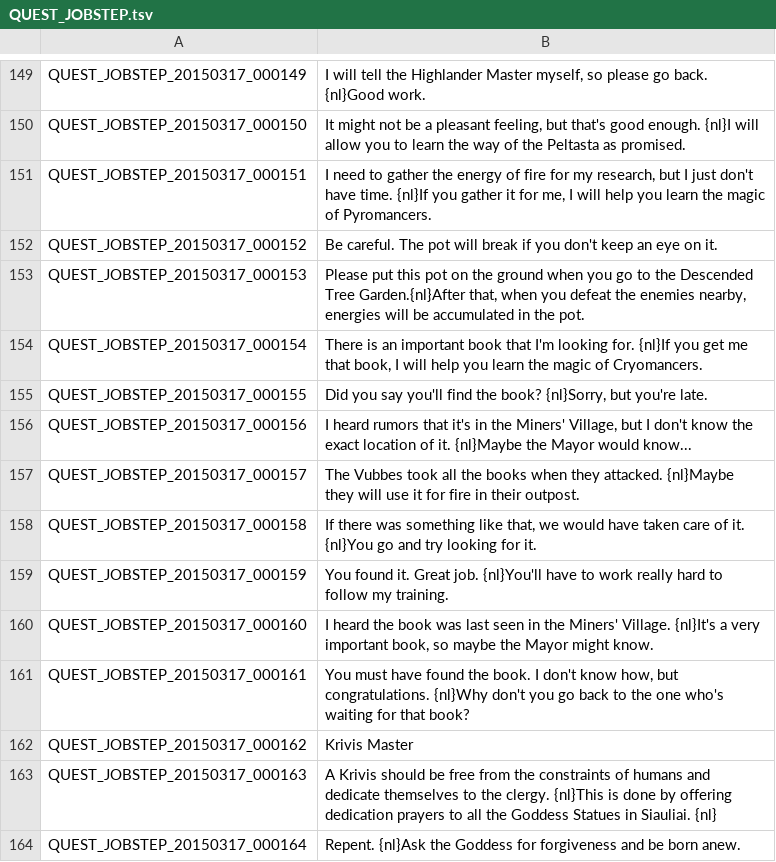
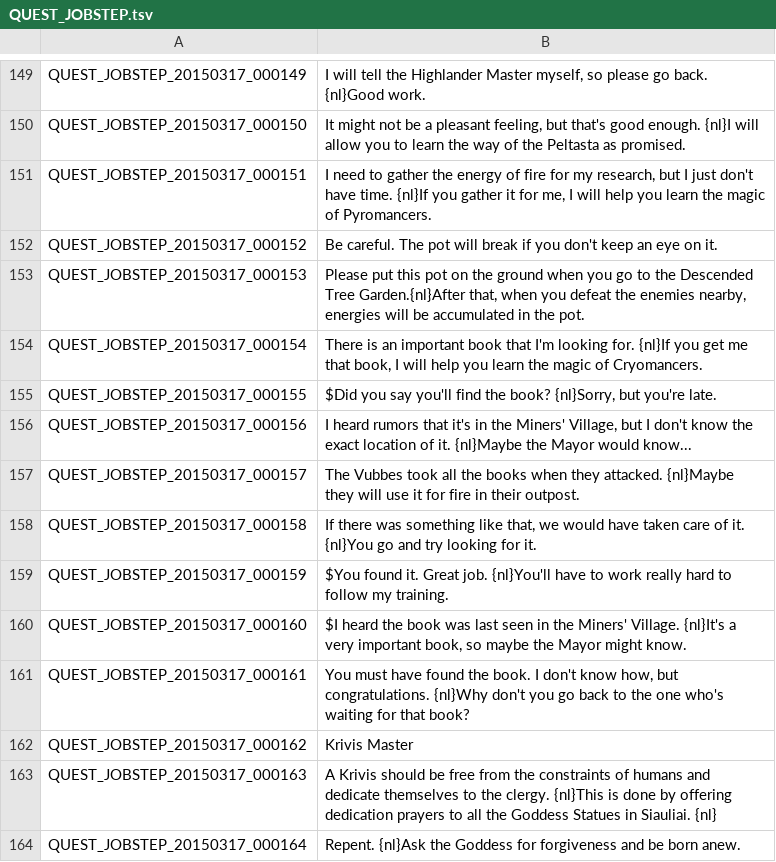
Before and after one commit to Treeofsavior/EnglishTranslation, a TSV file: QUEST_JOBSTEP.tsv, drawn as a sheet; only a part is shown, gaps mark what is left out; the diff covers the shown part only.

```diff
--- a/QUEST_JOBSTEP.tsv
+++ b/QUEST_JOBSTEP.tsv
@@ -154,3 +154,3 @@ QUEST_JOBSTEP_20150317_000153	Please put this pot on the ground when you go to t
 QUEST_JOBSTEP_20150317_000154	There is an important book that I'm looking for. {nl}If you get me that book, I will help you learn the magic of Cryomancers.
-QUEST_JOBSTEP_20150317_000155	Did you say you'll find the book? {nl}Sorry, but you're late.
+QUEST_JOBSTEP_20150317_000155	$Did you say you'll find the book? {nl}Sorry, but you're late.
 QUEST_JOBSTEP_20150317_000156	I heard rumors that it's in the Miners' Village, but I don't know the exact location of it. {nl}Maybe the Mayor would know...
@@ -158,4 +158,4 @@ QUEST_JOBSTEP_20150317_000157	The Vubbes took all the books when they attacked.
 QUEST_JOBSTEP_20150317_000158	If there was something like that, we would have taken care of it. {nl}You go and try looking for it.
-QUEST_JOBSTEP_20150317_000159	You found it. Great job. {nl}You'll have to work really hard to follow my training.
-QUEST_JOBSTEP_20150317_000160	I heard the book was last seen in the Miners' Village. {nl}It's a very important book, so maybe the Mayor might know.
+QUEST_JOBSTEP_20150317_000159	$You found it. Great job. {nl}You'll have to work really hard to follow my training.
+QUEST_JOBSTEP_20150317_000160	$I heard the book was last seen in the Miners' Village. {nl}It's a very important book, so maybe the Mayor might know.
 QUEST_JOBSTEP_20150317_000161	You must have found the book. I don't know how, but congratulations. {nl}Why don't you go back to the one who's waiting for that book?
```
Also changed, not shown: 41 edited cells elsewhere in this file.
